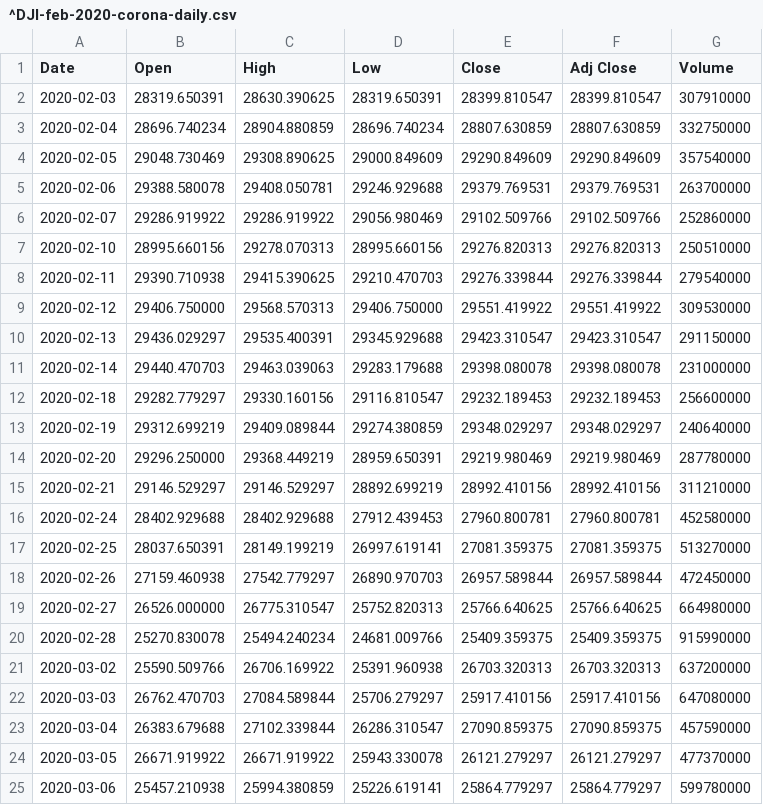
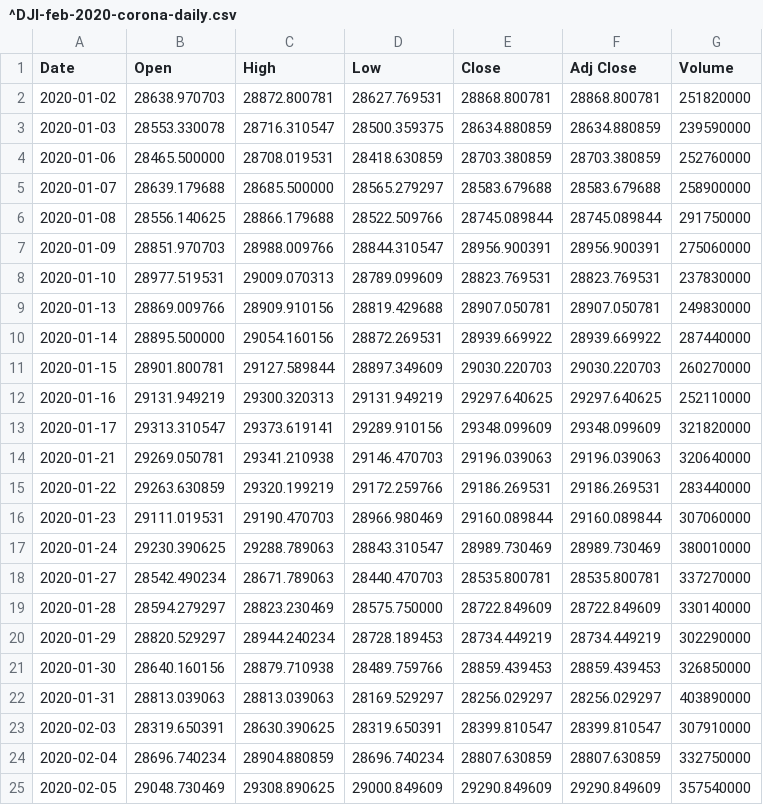
Before and after one commit to sol4ik/quantum-topological-analysis-of-stock-market-data, a CSV file: data/dji/^DJI-feb-2020-corona-daily.csv, drawn as a sheet; only a part is shown; the shorter side is filled out with more unchanged rows; the diff covers the shown part only; the diff names each change by its address in the sheet, - before the commit and + after, or states it on an @@ line.

```diff
--- a/data/dji/^DJI-feb-2020-corona-daily.csv
+++ b/data/dji/^DJI-feb-2020-corona-daily.csv
+row 2: 2020-01-02 | 28638.970703 | 28872.800781 | 28627.769531 | 28868.800781 | 28868.800781 | 251820000
+row 3: 2020-01-03 | 28553.330078 | 28716.310547 | 28500.359375 | 28634.880859 | 28634.880859 | 239590000
+row 4: 2020-01-06 | 28465.500000 | 28708.019531 | 28418.630859 | 28703.380859 | 28703.380859 | 252760000
+row 5: 2020-01-07 | 28639.179688 | 28685.500000 | 28565.279297 | 28583.679688 | 28583.679688 | 258900000
+row 6: 2020-01-08 | 28556.140625 | 28866.179688 | 28522.509766 | 28745.089844 | 28745.089844 | 291750000
+row 7: 2020-01-09 | 28851.970703 | 28988.009766 | 28844.310547 | 28956.900391 | 28956.900391 | 275060000
+row 8: 2020-01-10 | 28977.519531 | 29009.070313 | 28789.099609 | 28823.769531 | 28823.769531 | 237830000
+row 9: 2020-01-13 | 28869.009766 | 28909.910156 | 28819.429688 | 28907.050781 | 28907.050781 | 249830000
+row 10: 2020-01-14 | 28895.500000 | 29054.160156 | 28872.269531 | 28939.669922 | 28939.669922 | 287440000
+row 11: 2020-01-15 | 28901.800781 | 29127.589844 | 28897.349609 | 29030.220703 | 29030.220703 | 260270000
+row 12: 2020-01-16 | 29131.949219 | 29300.320313 | 29131.949219 | 29297.640625 | 29297.640625 | 252110000
+row 13: 2020-01-17 | 29313.310547 | 29373.619141 | 29289.910156 | 29348.099609 | 29348.099609 | 321820000
+row 14: 2020-01-21 | 29269.050781 | 29341.210938 | 29146.470703 | 29196.039063 | 29196.039063 | 320640000
+row 15: 2020-01-22 | 29263.630859 | 29320.199219 | 29172.259766 | 29186.269531 | 29186.269531 | 283440000
+row 16: 2020-01-23 | 29111.019531 | 29190.470703 | 28966.980469 | 29160.089844 | 29160.089844 | 307060000
+row 17: 2020-01-24 | 29230.390625 | 29288.789063 | 28843.310547 | 28989.730469 | 28989.730469 | 380010000
+row 18: 2020-01-27 | 28542.490234 | 28671.789063 | 28440.470703 | 28535.800781 | 28535.800781 | 337270000
+row 19: 2020-01-28 | 28594.279297 | 28823.230469 | 28575.750000 | 28722.849609 | 28722.849609 | 330140000
+row 20: 2020-01-29 | 28820.529297 | 28944.240234 | 28728.189453 | 28734.449219 | 28734.449219 | 302290000
+row 21: 2020-01-30 | 28640.160156 | 28879.710938 | 28489.759766 | 28859.439453 | 28859.439453 | 326850000
+row 22: 2020-01-31 | 28813.039063 | 28813.039063 | 28169.529297 | 28256.029297 | 28256.029297 | 403890000
```
Also changed, not shown: 6 added rows elsewhere in this file, data/dji/^DJI-oct-1989-daily.csv, data/gspc/^GSPC-feb-2020-corona-daily.csv, 6 other files.
